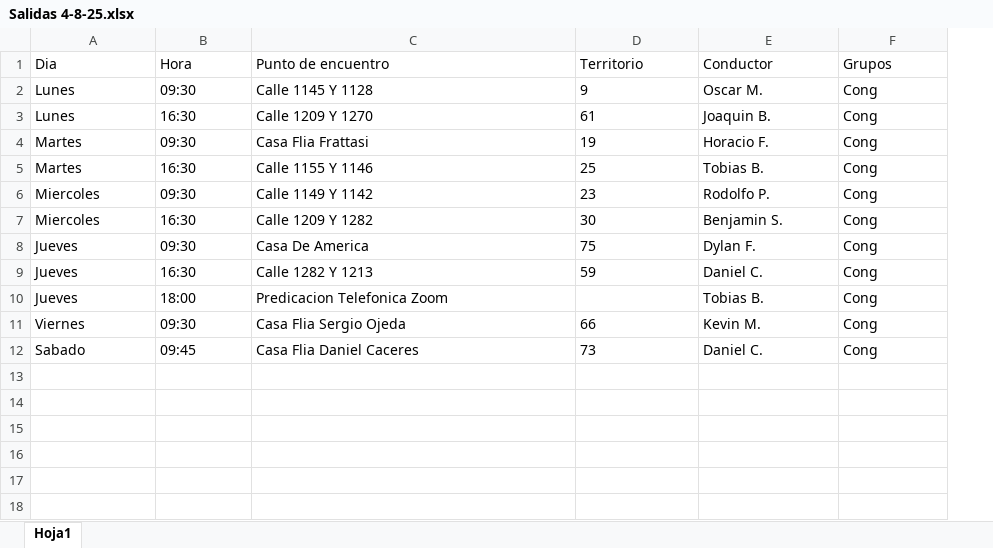
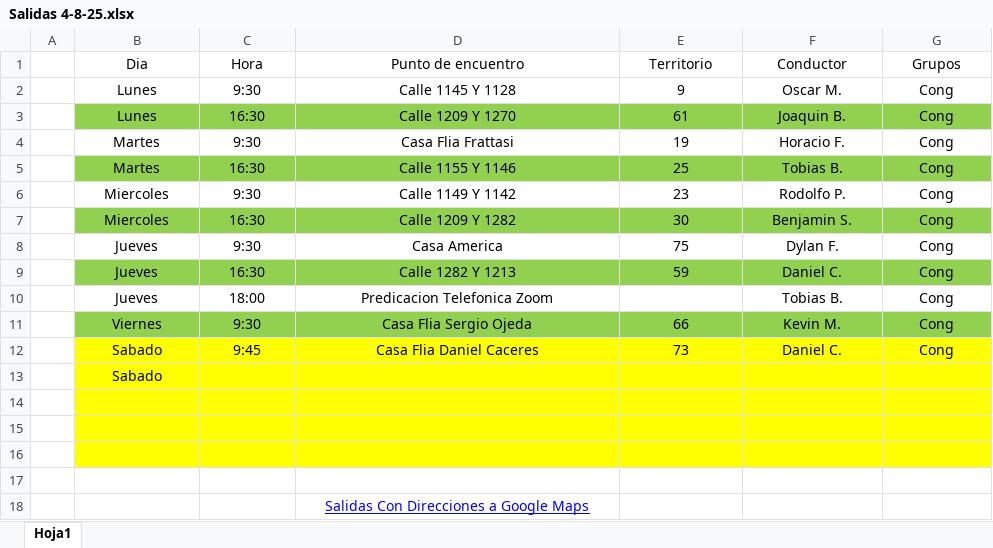
Before and after one commit to E-rik-Salva/salidas, an Excel workbook: Salidas 4-8-25.xlsx, sheet Hoja1, drawn as a sheet; values as stored, in another font and other column widths than the file's, no borders; addresses are those after the commit; the diff names each change by its address in the sheet, - before the commit and + after, or states it on an @@ line.

```diff
--- a/Salidas 4-8-25.xlsx (sheet Hoja1)
+++ b/Salidas 4-8-25.xlsx (sheet Hoja1)
+column A, empty
-B1:G9 alignment: left
+B1:G9 alignment: center
-C2 (Hora): 09:30
+C2 (Hora): 9:30
-B3:G3 fill: none
+B3:G3 fill: #92D050
-C4 (Hora): 09:30
+C4 (Hora): 9:30
-B5:G5 fill: none
+B5:G5 fill: #92D050
-C6 (Hora): 09:30
+C6 (Hora): 9:30
-B7:G7 fill: none
+B7:G7 fill: #92D050
-C8 (Hora): 09:30
+C8 (Hora): 9:30
-D8 (Punto de encuentro): Casa De America
+D8 (Punto de encuentro): Casa America
-B9:G9 fill: none
+B9:G9 fill: #92D050
-B10:D10 alignment: left
+B10:D10 alignment: center
-F10:G10 alignment: left
+F10:G10 alignment: center
-B11:G12 alignment: left
+B11:G12 alignment: center
-B11:G11 fill: none
+B11:G11 fill: #92D050
-C11 (Hora): 09:30
+C11 (Hora): 9:30
-B12:G12 fill: none
+B12:G12 fill: #FFFF00
-C12 (Hora): 09:45
+C12 (Hora): 9:45
+row 13:  | Sabado
+row 14: (empty)
+row 15: (empty)
+row 16: (empty)
+row 17: (empty)
+row 18:  |  |  | Salidas Con Direcciones a Google Maps
```
Also changed, not shown: 1 other file.
